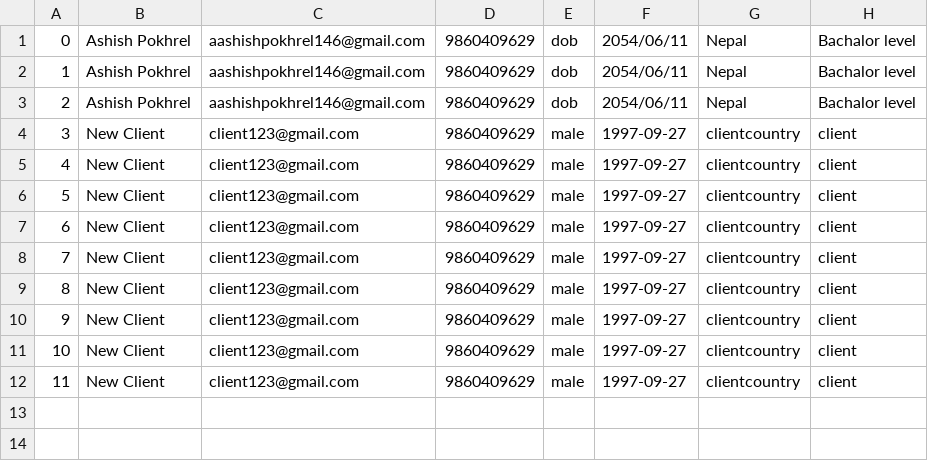
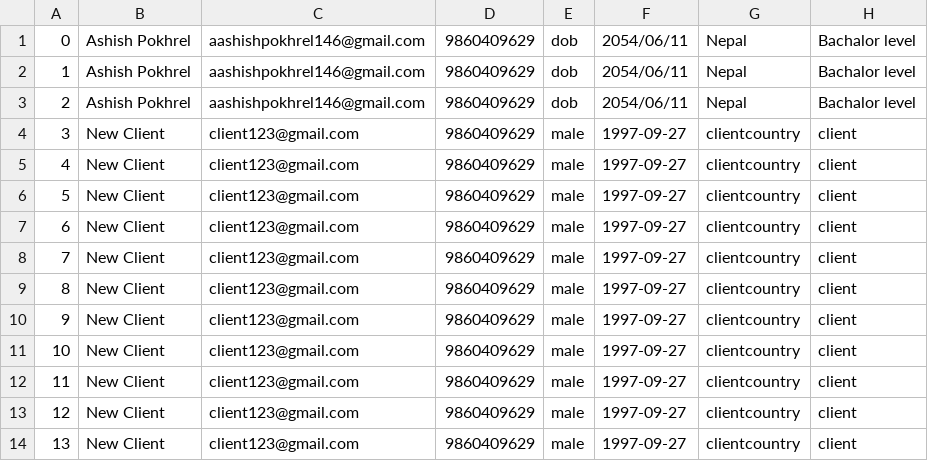
Before and after one commit to ashishpokhrel123/introcept_assement, a CSV file: backend/Crud/users.csv, drawn as a sheet; the diff names each change by its address in the sheet, - before the commit and + after, or states it on an @@ line.

```diff
--- a/backend/Crud/users.csv
+++ b/backend/Crud/users.csv
+row 13: 12 | New Client | client123@gmail.com | 9860409629 | male | 1997-09-27 | clientcountry | client
+row 14: 13 | New Client | client123@gmail.com | 9860409629 | male | 1997-09-27 | clientcountry | client
```
Also changed, not shown: 1 other file.
